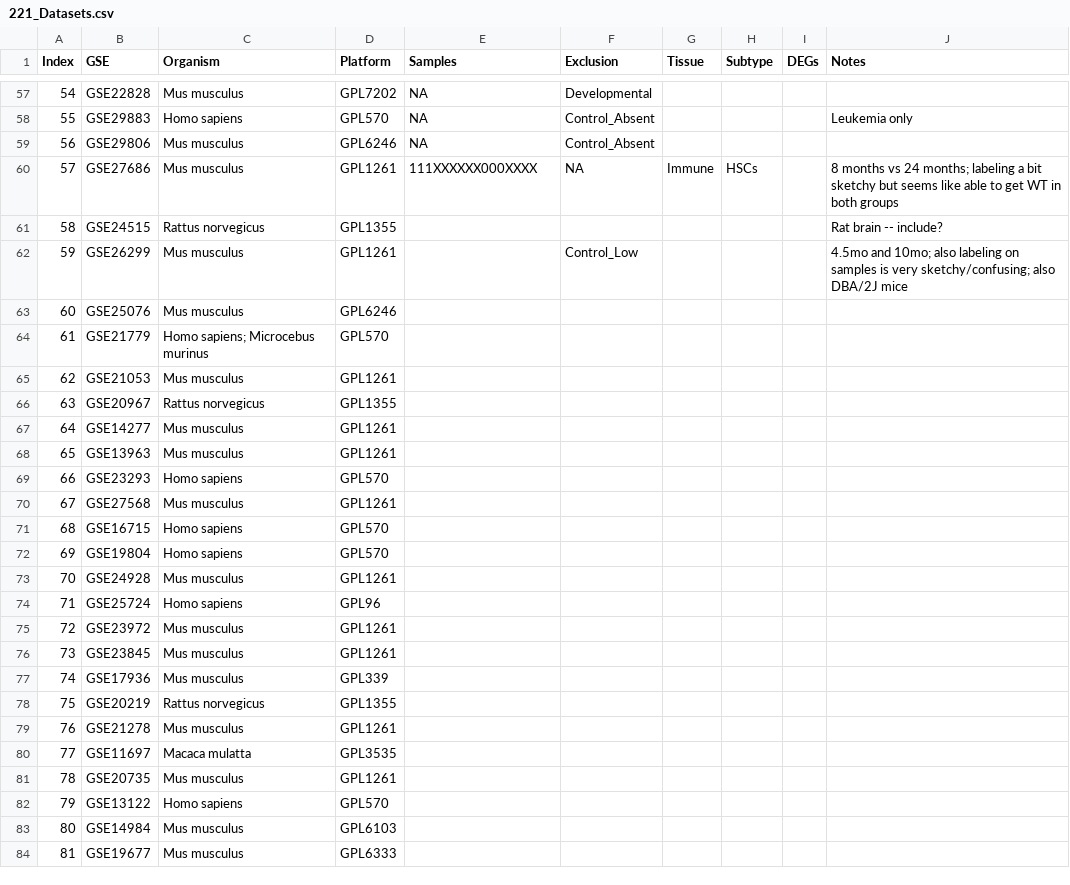
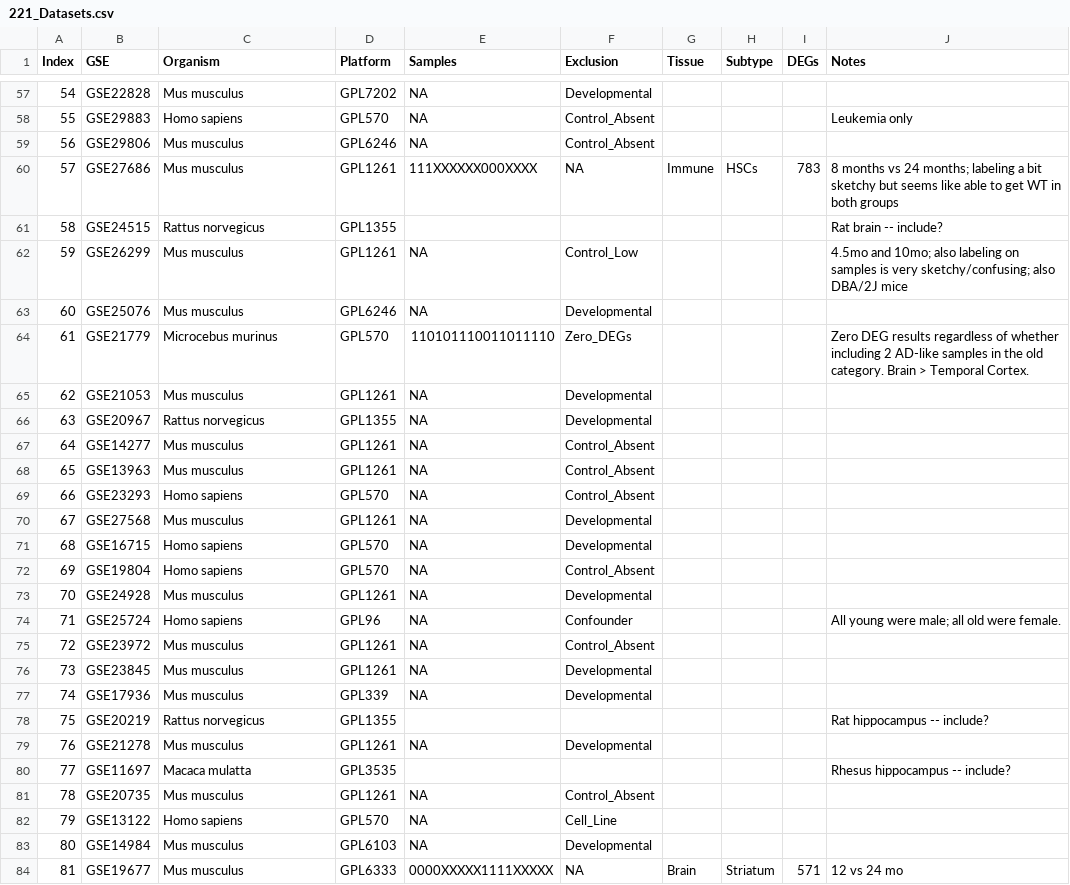
Before and after one commit to AriellaStudies/Aging-DEGs, a CSV file: 221_Datasets.csv, drawn as a sheet; only a part is shown, gaps mark what is left out; the diff covers the shown part only.

```diff
--- a/221_Datasets.csv
+++ b/221_Datasets.csv
@@ -60 +60 @@ Index,GSE,Organism,Platform,Samples,Exclusion,Tissue,Subtype,DEGs,Notes,
-57,GSE27686,Mus musculus,GPL1261,111XXXXXX000XXXX,NA,Immune,HSCs,,8 months vs 24 months; labeling a bit sketchy but seems like able to get WT in both groups,
+57,GSE27686,Mus musculus,GPL1261,111XXXXXX000XXXX,NA,Immune,HSCs,783,8 months vs 24 months; labeling a bit sketchy but seems like able to get WT in both groups
@@ -62,23 +62,23 @@ Index,GSE,Organism,Platform,Samples,Exclusion,Tissue,Subtype,DEGs,Notes,
-59,GSE26299,Mus musculus,GPL1261,,Control_Low,,,,4.5mo and 10mo; also labeling on samples is very sketchy/confusing; also DBA/2J mice,
-60,GSE25076,Mus musculus,GPL6246,,,,,,,
-61,GSE21779,Homo sapiens; Microcebus murinus,GPL570,,,,,,,
-62,GSE21053,Mus musculus,GPL1261,,,,,,,
-63,GSE20967,Rattus norvegicus,GPL1355,,,,,,,
-64,GSE14277,Mus musculus,GPL1261,,,,,,,
-65,GSE13963,Mus musculus,GPL1261,,,,,,,
-66,GSE23293,Homo sapiens,GPL570,,,,,,,
-67,GSE27568,Mus musculus,GPL1261,,,,,,,
-68,GSE16715,Homo sapiens,GPL570,,,,,,,
-69,GSE19804,Homo sapiens,GPL570,,,,,,,
-70,GSE24928,Mus musculus,GPL1261,,,,,,,
-71,GSE25724,Homo sapiens,GPL96,,,,,,,
-72,GSE23972,Mus musculus,GPL1261,,,,,,,
-73,GSE23845,Mus musculus,GPL1261,,,,,,,
-74,GSE17936,Mus musculus,GPL339,,,,,,,
-75,GSE20219,Rattus norvegicus,GPL1355,,,,,,,
-76,GSE21278,Mus musculus,GPL1261,,,,,,,
-77,GSE11697,Macaca mulatta,GPL3535,,,,,,,
-78,GSE20735,Mus musculus,GPL1261,,,,,,,
-79,GSE13122,Homo sapiens,GPL570,,,,,,,
-80,GSE14984,Mus musculus,GPL6103,,,,,,,
-81,GSE19677,Mus musculus,GPL6333,,,,,,,
+59,GSE26299,Mus musculus,GPL1261,NA,Control_Low,,,,4.5mo and 10mo; also labeling on samples is very sketchy/confusing; also DBA/2J mice
+60,GSE25076,Mus musculus,GPL6246,NA,Developmental,,,,
+61,GSE21779,Microcebus murinus,GPL570,110101110011011110,Zero_DEGs,,,,Zero DEG results regardless of whether including 2 AD-like samples in the old category. Brain > Temporal Cortex.
+62,GSE21053,Mus musculus,GPL1261,NA,Developmental,,,,
+63,GSE20967,Rattus norvegicus,GPL1355,NA,Developmental,,,,
+64,GSE14277,Mus musculus,GPL1261,NA,Control_Absent,,,,
+65,GSE13963,Mus musculus,GPL1261,NA,Control_Absent,,,,
+66,GSE23293,Homo sapiens,GPL570,NA,Control_Absent,,,,
+67,GSE27568,Mus musculus,GPL1261,NA,Developmental,,,,
+68,GSE16715,Homo sapiens,GPL570,NA,Developmental,,,,
+69,GSE19804,Homo sapiens,GPL570,NA,Control_Absent,,,,
+70,GSE24928,Mus musculus,GPL1261,NA,Developmental,,,,
+71,GSE25724,Homo sapiens,GPL96,NA,Confounder,,,,All young were male; all old were female.
+72,GSE23972,Mus musculus,GPL1261,NA,Control_Absent,,,,
+73,GSE23845,Mus musculus,GPL1261,NA,Developmental,,,,
+74,GSE17936,Mus musculus,GPL339,NA,Developmental,,,,
+75,GSE20219,Rattus norvegicus,GPL1355,,,,,,Rat hippocampus -- include?
+76,GSE21278,Mus musculus,GPL1261,NA,Developmental,,,,
+77,GSE11697,Macaca mulatta,GPL3535,,,,,,Rhesus hippocampus -- include?
+78,GSE20735,Mus musculus,GPL1261,NA,Control_Absent,,,,
+79,GSE13122,Homo sapiens,GPL570,NA,Cell_Line,,,,
+80,GSE14984,Mus musculus,GPL6103,NA,Developmental,,,,
+81,GSE19677,Mus musculus,GPL6333,0000XXXXX1111XXXXX,NA,Brain,Striatum,571,12 vs 24 mo
```
Also changed, not shown: 19 edited cells elsewhere in this file, Young_Counts.csv, 6 other files.
